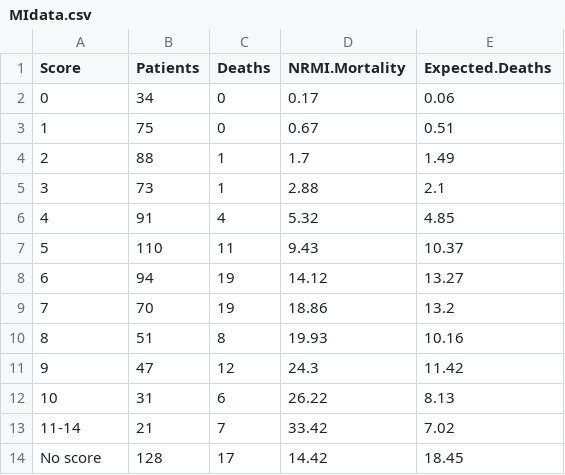
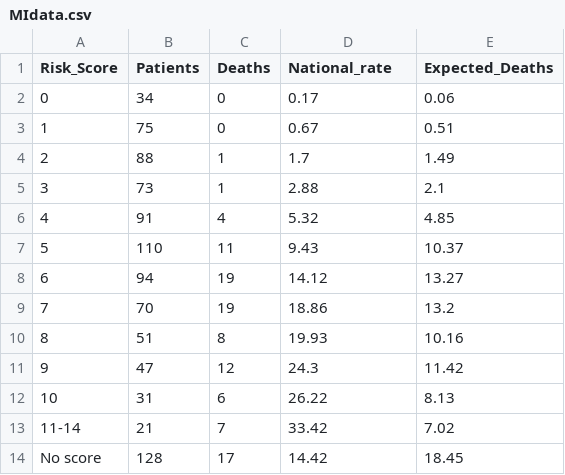
Before and after one commit to gitcnk/Data, a CSV file: Stat254/MIdata.csv, drawn as a sheet.

Commit message:
Update MIdata.csv

```diff
--- a/Stat254/MIdata.csv
+++ b/Stat254/MIdata.csv
@@ -1,2 +1,2 @@
-"Score","Patients","Deaths","NRMI.Mortality","Expected.Deaths"
+"Risk_Score","Patients","Deaths","National_rate","Expected_Deaths"
 "0",34,0,0.17,0.06
```
